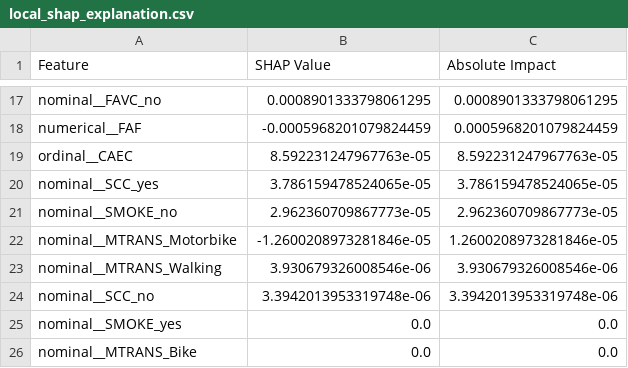
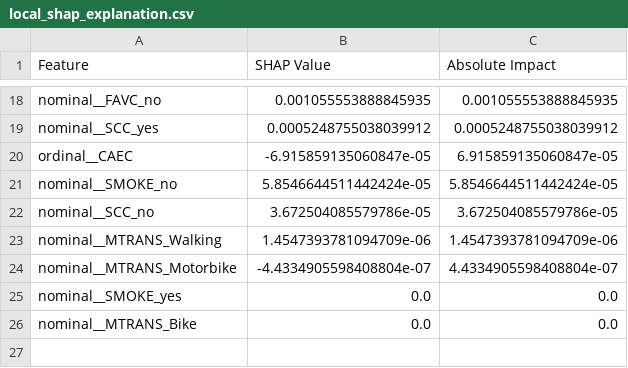
Before and after one commit to Mathu-code/Obesity-Risk-Intelligence-System, a CSV file: reports/generated/local_shap_explanation.csv, drawn as a sheet; only a part is shown, gaps mark what is left out; removed rows and columns are numbered as before the commit, all else as after; the diff covers the shown part only; the diff names each change by its address in the sheet, - before the commit and + after, or states it on an @@ line.

```diff
--- a/reports/generated/local_shap_explanation.csv
+++ b/reports/generated/local_shap_explanation.csv
-B18 (SHAP Value): 0.0008901333798061295
+B18 (SHAP Value): 0.001055553888845935
-C18 (Absolute Impact): 0.0008901333798061295
+C18 (Absolute Impact): 0.001055553888845935
-row 18: numerical__FAF | -0.0005968201079824459 | 0.0005968201079824459
-row 19: ordinal__CAEC | 8.592231247967763e-05 | 8.592231247967763e-05
-B19 (SHAP Value): 3.786159478524065e-05
+B19 (SHAP Value): 0.0005248755038039912
-C19 (Absolute Impact): 3.786159478524065e-05
+C19 (Absolute Impact): 0.0005248755038039912
+row 20: ordinal__CAEC | -6.915859135060847e-05 | 6.915859135060847e-05
-B21 (SHAP Value): 2.962360709867773e-05
+B21 (SHAP Value): 5.8546644511442424e-05
-C21 (Absolute Impact): 2.962360709867773e-05
+C21 (Absolute Impact): 5.8546644511442424e-05
-row 22: nominal__MTRANS_Motorbike | -1.2600208973281846e-05 | 1.2600208973281846e-05
-row 23: nominal__MTRANS_Walking | 3.930679326008546e-06 | 3.930679326008546e-06
-B22 (SHAP Value): 3.3942013953319748e-06
+B22 (SHAP Value): 3.672504085579786e-05
-C22 (Absolute Impact): 3.3942013953319748e-06
+C22 (Absolute Impact): 3.672504085579786e-05
+row 23: nominal__MTRANS_Walking | 1.4547393781094709e-06 | 1.4547393781094709e-06
+row 24: nominal__MTRANS_Motorbike | -4.4334905598408804e-07 | 4.4334905598408804e-07
```
Also changed, not shown: 4 added rows, 3 removed rows and 24 edited cells elsewhere in this file, reports/generated/gradient_boosting_tuning_results.csv, reports/generated/random_forest_tuning_results.csv, 7 other files.
